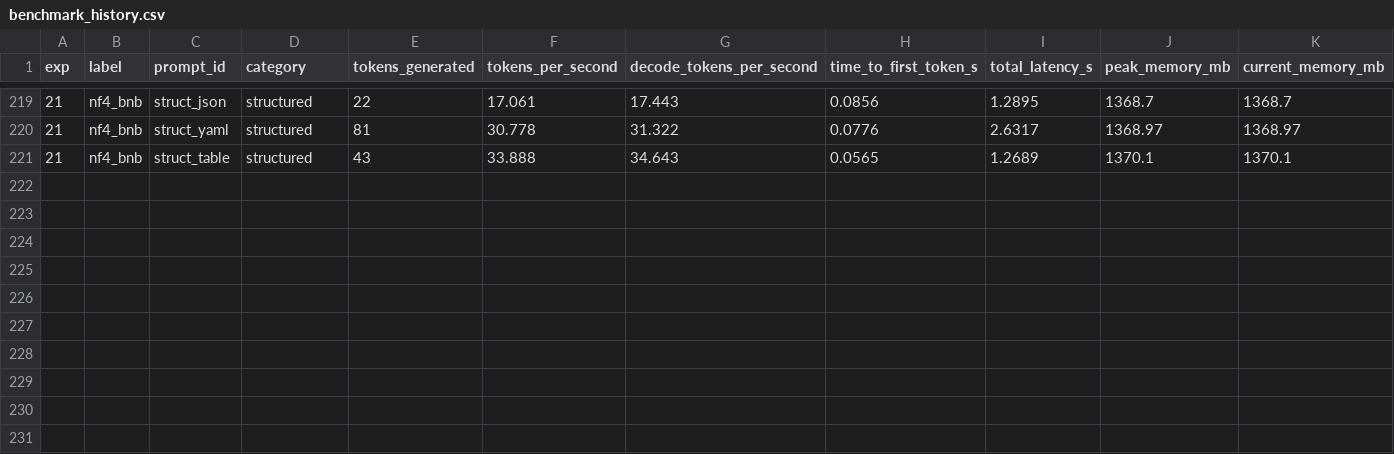
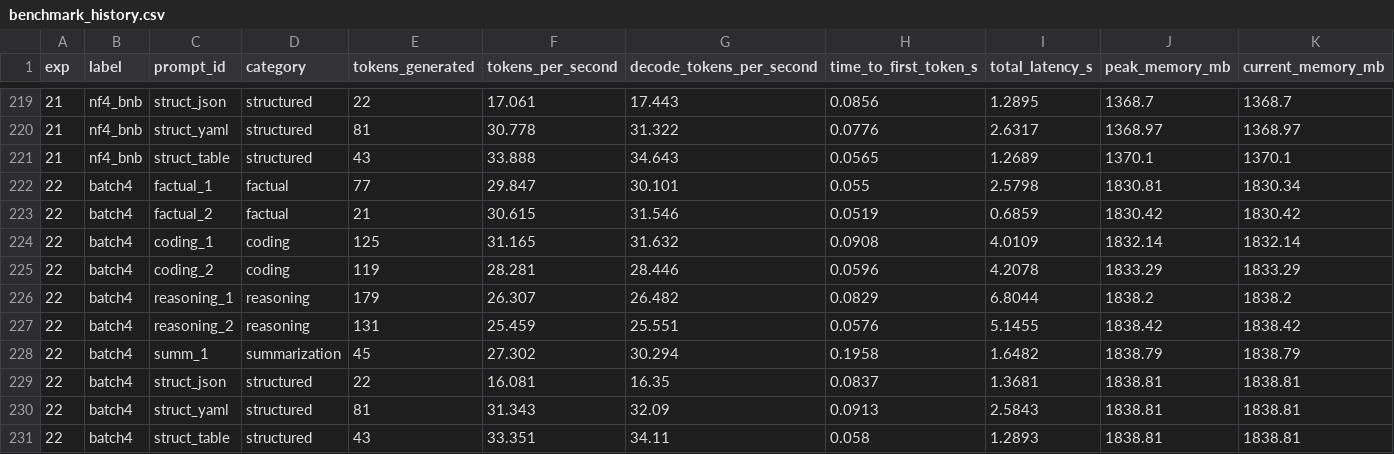
Before and after one commit to mauriciotorres-ds/flash-moe, a CSV file: inference-research/results/benchmark_history.csv, drawn as a sheet; only a part is shown, gaps mark what is left out; rows hold the shown columns only; the diff names each change by its address in the sheet, - before the commit and + after, or states it on an @@ line.

Commit message:
exp022: Prompt batching (bs=4) 27.975 tok/s — discard

```diff
--- a/inference-research/results/benchmark_history.csv
+++ b/inference-research/results/benchmark_history.csv
+row 222: 22 | batch4 | factual_1 | factual | 77 | 29.847 | 30.101 | 0.055 | 2.5798 | 1830.81 | 1830.34
+row 223: 22 | batch4 | factual_2 | factual | 21 | 30.615 | 31.546 | 0.0519 | 0.6859 | 1830.42 | 1830.42
+row 224: 22 | batch4 | coding_1 | coding | 125 | 31.165 | 31.632 | 0.0908 | 4.0109 | 1832.14 | 1832.14
+row 225: 22 | batch4 | coding_2 | coding | 119 | 28.281 | 28.446 | 0.0596 | 4.2078 | 1833.29 | 1833.29
+row 226: 22 | batch4 | reasoning_1 | reasoning | 179 | 26.307 | 26.482 | 0.0829 | 6.8044 | 1838.2 | 1838.2
+row 227: 22 | batch4 | reasoning_2 | reasoning | 131 | 25.459 | 25.551 | 0.0576 | 5.1455 | 1838.42 | 1838.42
+row 228: 22 | batch4 | summ_1 | summarization | 45 | 27.302 | 30.294 | 0.1958 | 1.6482 | 1838.79 | 1838.79
+row 229: 22 | batch4 | struct_json | structured | 22 | 16.081 | 16.35 | 0.0837 | 1.3681 | 1838.81 | 1838.81
+row 230: 22 | batch4 | struct_yaml | structured | 81 | 31.343 | 32.09 | 0.0913 | 2.5843 | 1838.81 | 1838.81
+row 231: 22 | batch4 | struct_table | structured | 43 | 33.351 | 34.11 | 0.058 | 1.2893 | 1838.81 | 1838.81
```
Also changed, not shown: inference-research/results/experiments.csv, 4 other files.
